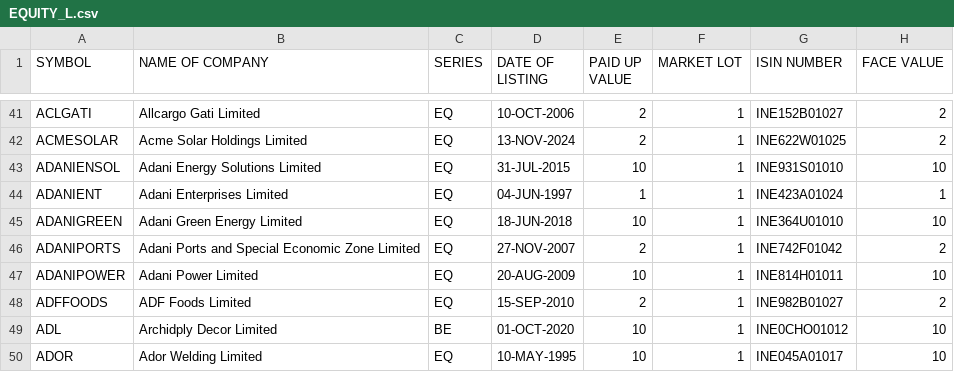
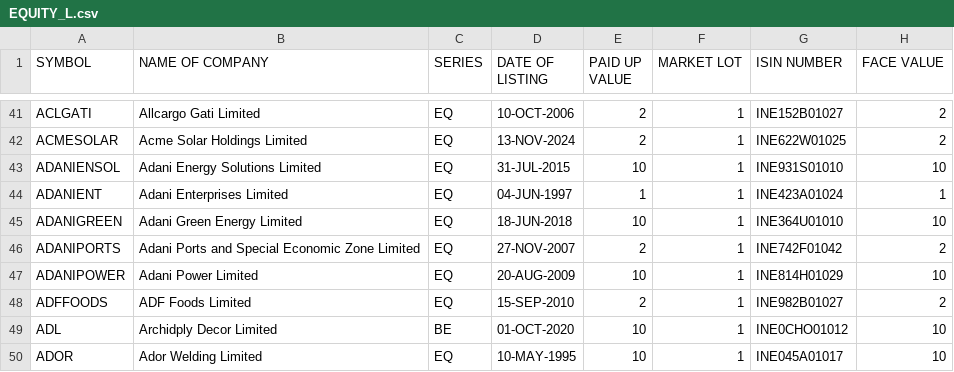
Before and after one commit to KPranaydeep/Finance, a CSV file: EQUITY_L.csv, drawn as a sheet; only a part is shown, gaps mark what is left out.

Commit message:
Update INE code for Adani Power Limited

```diff
--- a/EQUITY_L.csv
+++ b/EQUITY_L.csv
@@ -46,3 +46,3 @@ ADANIGREEN,Adani Green Energy Limited,EQ,18-JUN-2018,10,1,INE364U01010,10
 ADANIPORTS,Adani Ports and Special Economic Zone Limited,EQ,27-NOV-2007,2,1,INE742F01042,2
-ADANIPOWER,Adani Power Limited,EQ,20-AUG-2009,10,1,INE814H01011,10
+ADANIPOWER,Adani Power Limited,EQ,20-AUG-2009,10,1,INE814H01029,10
 ADFFOODS,ADF Foods Limited,EQ,15-SEP-2010,2,1,INE982B01027,2
```
